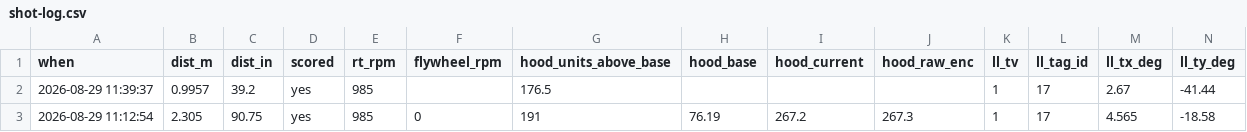
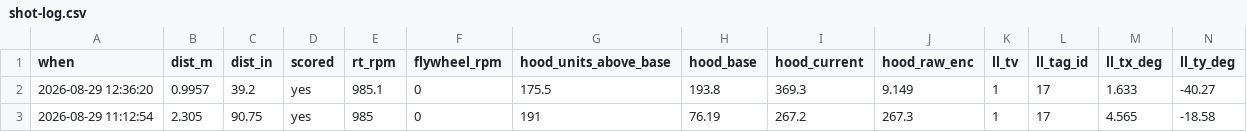
Before and after one commit to rayeedhoque-sudo/Helios-2026-Workspace, a CSV file: Helios-2026/docs/shot-log.csv, drawn as a sheet; only a part is shown; removed rows and columns are numbered as before the commit, all else as after; rows hold the shown columns only; the diff names each change by its address in the sheet, - before the commit and + after, or states it on an @@ line.

```diff
--- a/Helios-2026/docs/shot-log.csv
+++ b/Helios-2026/docs/shot-log.csv
-row 2: 2026-08-29 11:39:37 | 0.9957 | 39.2 | yes | 985 |  | 176.5 |  |  |  | 1 | 17 | 2.67 | -41.44
+row 2: 2026-08-29 12:36:20 | 0.9957 | 39.2 | yes | 985.1 | 0 | 175.5 | 193.8 | 369.3 | 9.149 | 1 | 17 | 1.633 | -40.27
```
